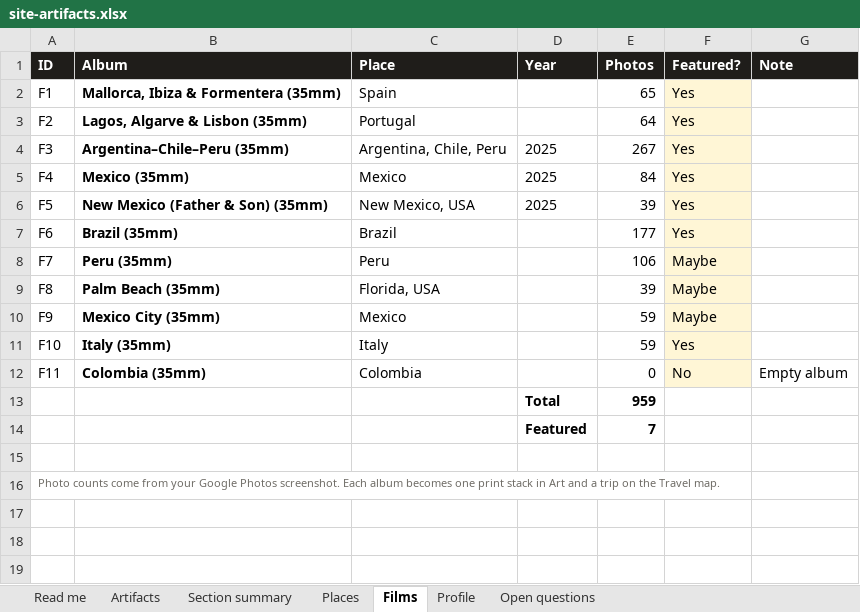
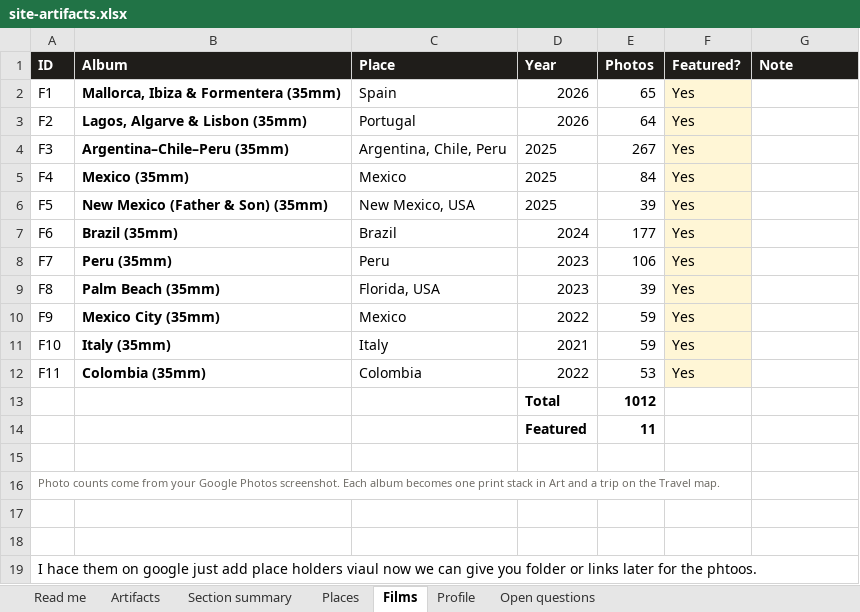
Before and after one commit to gsacco15/grantsacco, an Excel workbook: planning/site-artifacts.xlsx, sheet Films, drawn as a sheet; values as stored, in another font and other column widths than the file's, no borders; the diff names each change by its address in the sheet, - before the commit and + after, or states it on an @@ line.

```diff
--- a/planning/site-artifacts.xlsx (sheet Films)
+++ b/planning/site-artifacts.xlsx (sheet Films)
-D2:D3 (Year): (empty)
+D2:D3 (Year): 2026
-D7 (Year): (empty)
+D7 (Year): 2024
-D8:D9 (Year): (empty)
+D8:D9 (Year): 2023
-F8:F10 (Featured?): Maybe
+F8:F10 (Featured?): Yes
-D10 (Year): (empty)
+D10 (Year): 2022
-D11 (Year): (empty)
+D11 (Year): 2021
-D12 (Year): (empty)
+D12 (Year): 2022
-E12 (Photos): 0
+E12 (Photos): 53
-F12 (Featured?): No
+F12 (Featured?): Yes
-G12 (Note): Empty album
+G12 (Note): (empty)
-E13 (Photos): 959
+E13 (Photos): 1012
-E14 (Photos): 7
+E14 (Photos): 11
+row 17: (empty)
+row 18: (empty)
+row 19: I hace them on google just add place holders viaul now we can give you folder or links later for the phtoos.
```
Also changed, not shown: sheet Artifacts, sheet Places, sheet Open questions, sheet Profile, sheet Section summary, sheet Read me, 1 other file.
